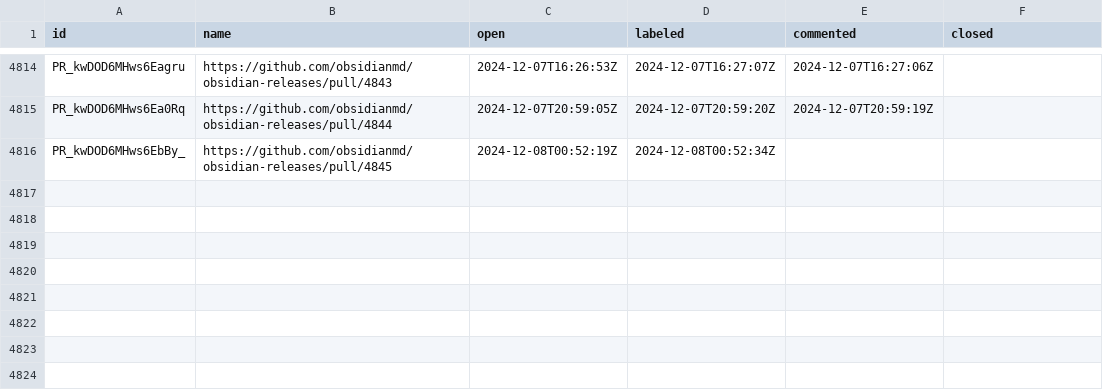
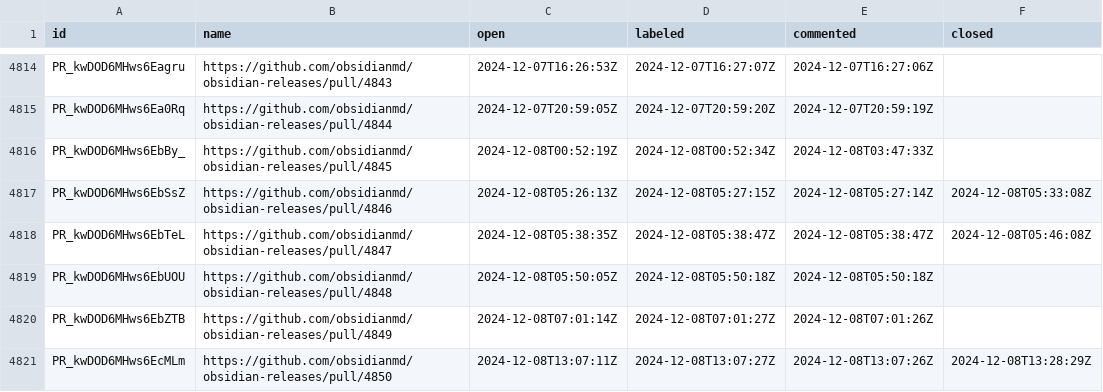
Before and after one commit to joethei/oselvar-metrics, a CSV file: data/obsidianmd/obsidian-releases/pullRequests.csv, drawn as a sheet; only a part is shown, gaps mark what is left out; the diff covers the shown part only.

```diff
--- a/data/obsidianmd/obsidian-releases/pullRequests.csv
+++ b/data/obsidianmd/obsidian-releases/pullRequests.csv
@@ -4815,2 +4815,7 @@ PR_kwDOD6MHws6Eagru,https://github.com/obsidianmd/obsidian-releases/pull/4843,20
 PR_kwDOD6MHws6Ea0Rq,https://github.com/obsidianmd/obsidian-releases/pull/4844,2024-12-07T20:59:05Z,2024-12-07T20:59:20Z,2024-12-07T20:59:19Z,
-PR_kwDOD6MHws6EbBy_,https://github.com/obsidianmd/obsidian-releases/pull/4845,2024-12-08T00:52:19Z,2024-12-08T00:52:34Z,,
+PR_kwDOD6MHws6EbBy_,https://github.com/obsidianmd/obsidian-releases/pull/4845,2024-12-08T00:52:19Z,2024-12-08T00:52:34Z,2024-12-08T03:47:33Z,
+PR_kwDOD6MHws6EbSsZ,https://github.com/obsidianmd/obsidian-releases/pull/4846,2024-12-08T05:26:13Z,2024-12-08T05:27:15Z,2024-12-08T05:27:14Z,2024-12-08T05:33:08Z
+PR_kwDOD6MHws6EbTeL,https://github.com/obsidianmd/obsidian-releases/pull/4847,2024-12-08T05:38:35Z,2024-12-08T05:38:47Z,2024-12-08T05:38:47Z,2024-12-08T05:46:08Z
+PR_kwDOD6MHws6EbUOU,https://github.com/obsidianmd/obsidian-releases/pull/4848,2024-12-08T05:50:05Z,2024-12-08T05:50:18Z,2024-12-08T05:50:18Z,
+PR_kwDOD6MHws6EbZTB,https://github.com/obsidianmd/obsidian-releases/pull/4849,2024-12-08T07:01:14Z,2024-12-08T07:01:27Z,2024-12-08T07:01:26Z,
+PR_kwDOD6MHws6EcMLm,https://github.com/obsidianmd/obsidian-releases/pull/4850,2024-12-08T13:07:11Z,2024-12-08T13:07:27Z,2024-12-08T13:07:26Z,2024-12-08T13:28:29Z
```
Also changed, not shown: 5 added rows and 5 edited cells elsewhere in this file, data/obsidianmd/obsidian-clipper/issues.csv.
